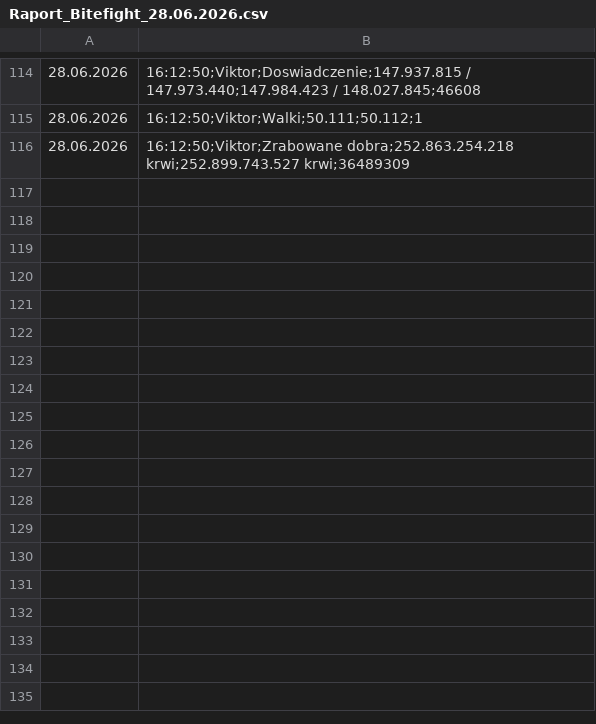
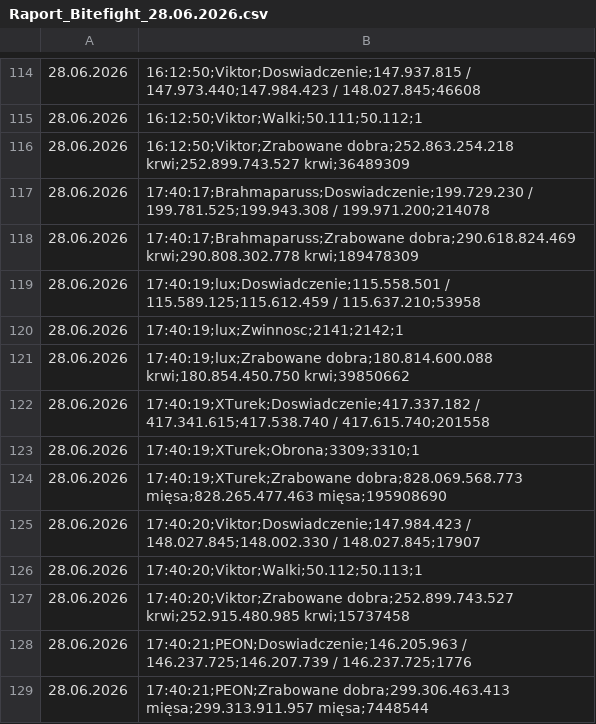
Before and after one commit to statystyki-bf/SledzikBitefight, a CSV file: Raport_Bitefight_28.06.2026.csv, drawn as a sheet; only a part is shown, gaps mark what is left out; the diff names each change by its address in the sheet, - before the commit and + after, or states it on an @@ line.

```diff
--- a/Raport_Bitefight_28.06.2026.csv
+++ b/Raport_Bitefight_28.06.2026.csv
+row 117: 28.06.2026 | 17:40:17;Brahmaparuss;Doswiadczenie;199.729.230 / 199.781.525;199.943.308 / 199.971.200;214078
+row 118: 28.06.2026 | 17:40:17;Brahmaparuss;Zrabowane dobra;290.618.824.469 krwi;290.808.302.778 krwi;189478309
+row 119: 28.06.2026 | 17:40:19;lux;Doswiadczenie;115.558.501 / 115.589.125;115.612.459 / 115.637.210;53958
+row 120: 28.06.2026 | 17:40:19;lux;Zwinnosc;2141;2142;1
+row 121: 28.06.2026 | 17:40:19;lux;Zrabowane dobra;180.814.600.088 krwi;180.854.450.750 krwi;39850662
+row 122: 28.06.2026 | 17:40:19;XTurek;Doswiadczenie;417.337.182 / 417.341.615;417.538.740 / 417.615.740;201558
+row 123: 28.06.2026 | 17:40:19;XTurek;Obrona;3309;3310;1
+row 124: 28.06.2026 | 17:40:19;XTurek;Zrabowane dobra;828.069.568.773 mięsa;828.265.477.463 mięsa;195908690
+row 125: 28.06.2026 | 17:40:20;Viktor;Doswiadczenie;147.984.423 / 148.027.845;148.002.330 / 148.027.845;17907
+row 126: 28.06.2026 | 17:40:20;Viktor;Walki;50.112;50.113;1
+row 127: 28.06.2026 | 17:40:20;Viktor;Zrabowane dobra;252.899.743.527 krwi;252.915.480.985 krwi;15737458
+row 128: 28.06.2026 | 17:40:21;PEON;Doswiadczenie;146.205.963 / 146.237.725;146.207.739 / 146.237.725;1776
+row 129: 28.06.2026 | 17:40:21;PEON;Zrabowane dobra;299.306.463.413 mięsa;299.313.911.957 mięsa;7448544
```
Also changed, not shown: 1 other file.
